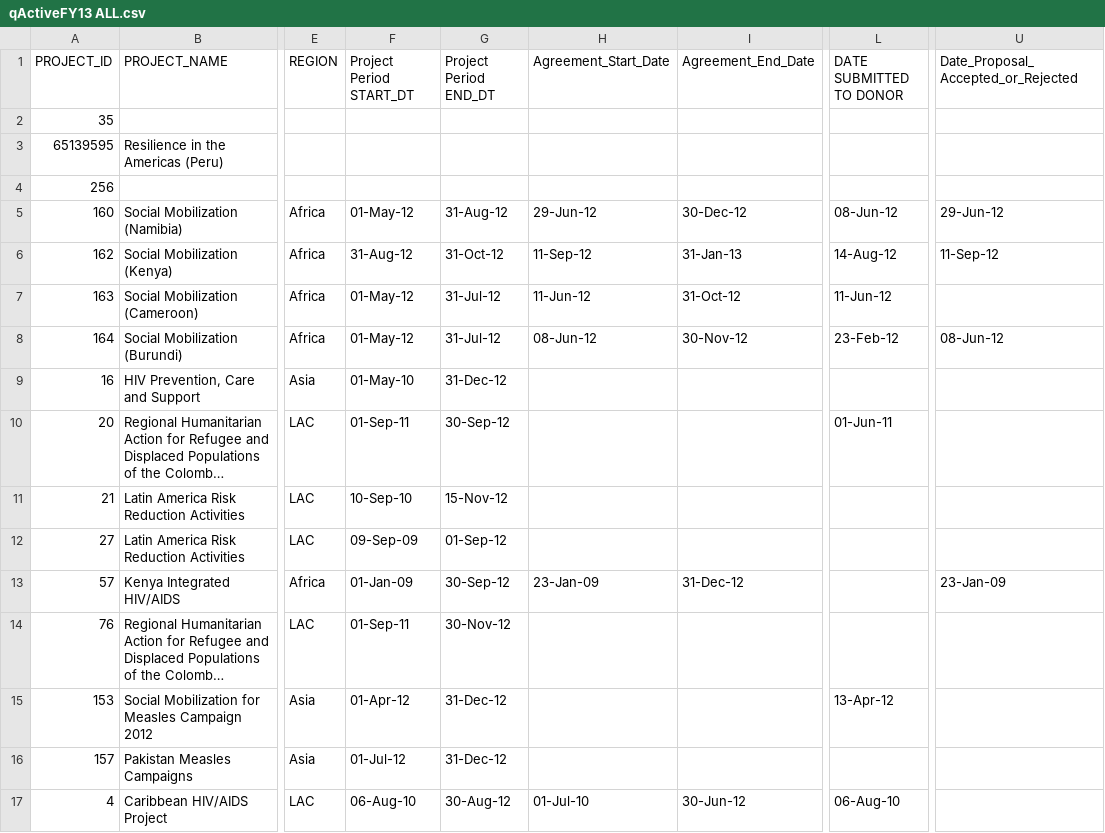
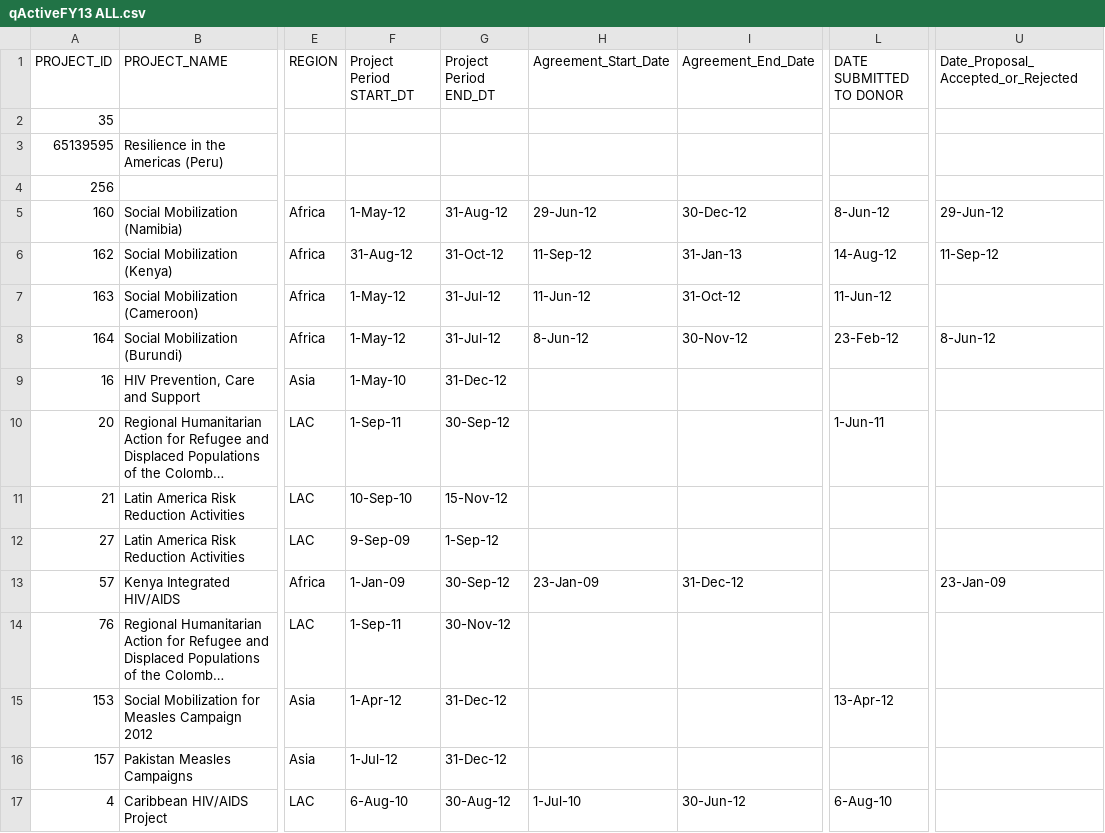
Before and after one commit to AmericanRedCross/ProgramMaps, a CSV file: WorldPrograms/qActiveFY13 ALL.csv, drawn as a sheet; only a part is shown, gaps mark what is left out; long unchanged cells end in …; the diff covers the shown part only; the diff names each change by its address in the sheet, - before the commit and + after, or states it on an @@ line.

```diff
--- a/WorldPrograms/qActiveFY13 ALL.csv
+++ b/WorldPrograms/qActiveFY13 ALL.csv
-F5 (Project Period START_DT): 01-May-12
+F5 (Project Period START_DT): 1-May-12
-L5 (DATE SUBMITTED TO DONOR): 08-Jun-12
+L5 (DATE SUBMITTED TO DONOR): 8-Jun-12
-F7:F8 (Project Period START_DT): 01-May-12
+F7:F8 (Project Period START_DT): 1-May-12
-H8 (Agreement_Start_Date): 08-Jun-12
+H8 (Agreement_Start_Date): 8-Jun-12
-U8: 08-Jun-12
+U8: 8-Jun-12
-F9 (Project Period START_DT): 01-May-10
+F9 (Project Period START_DT): 1-May-10
-F10 (Project Period START_DT): 01-Sep-11
+F10 (Project Period START_DT): 1-Sep-11
-L10 (DATE SUBMITTED TO DONOR): 01-Jun-11
+L10 (DATE SUBMITTED TO DONOR): 1-Jun-11
-F12 (Project Period START_DT): 09-Sep-09
+F12 (Project Period START_DT): 9-Sep-09
-G12 (Project Period END_DT): 01-Sep-12
+G12 (Project Period END_DT): 1-Sep-12
-F13 (Project Period START_DT): 01-Jan-09
+F13 (Project Period START_DT): 1-Jan-09
-F14 (Project Period START_DT): 01-Sep-11
+F14 (Project Period START_DT): 1-Sep-11
-F15 (Project Period START_DT): 01-Apr-12
+F15 (Project Period START_DT): 1-Apr-12
-F16 (Project Period START_DT): 01-Jul-12
+F16 (Project Period START_DT): 1-Jul-12
-F17 (Project Period START_DT): 06-Aug-10
+F17 (Project Period START_DT): 6-Aug-10
-H17 (Agreement_Start_Date): 01-Jul-10
+H17 (Agreement_Start_Date): 1-Jul-10
-L17 (DATE SUBMITTED TO DONOR): 06-Aug-10
+L17 (DATE SUBMITTED TO DONOR): 6-Aug-10
```
Also changed, not shown: 176 edited cells elsewhere in this file, 2 other files.
